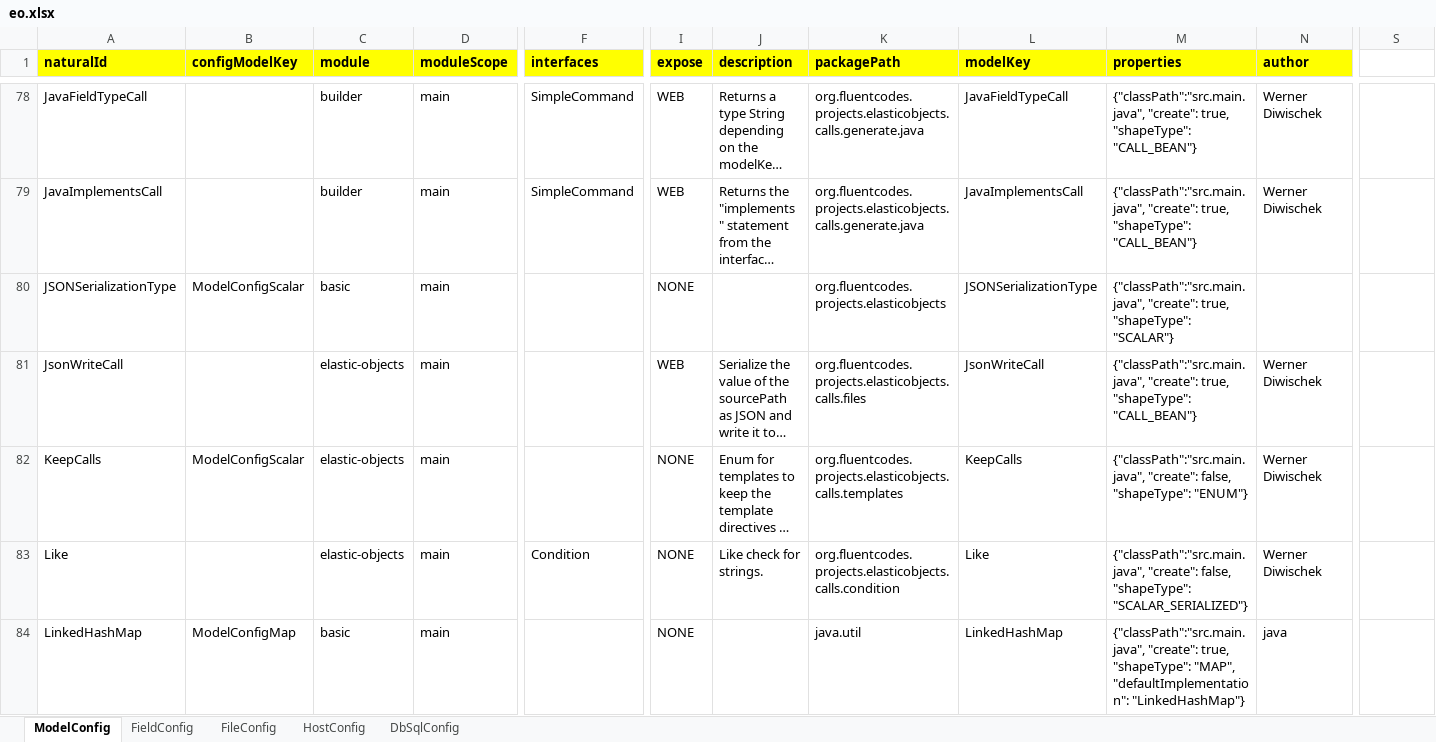
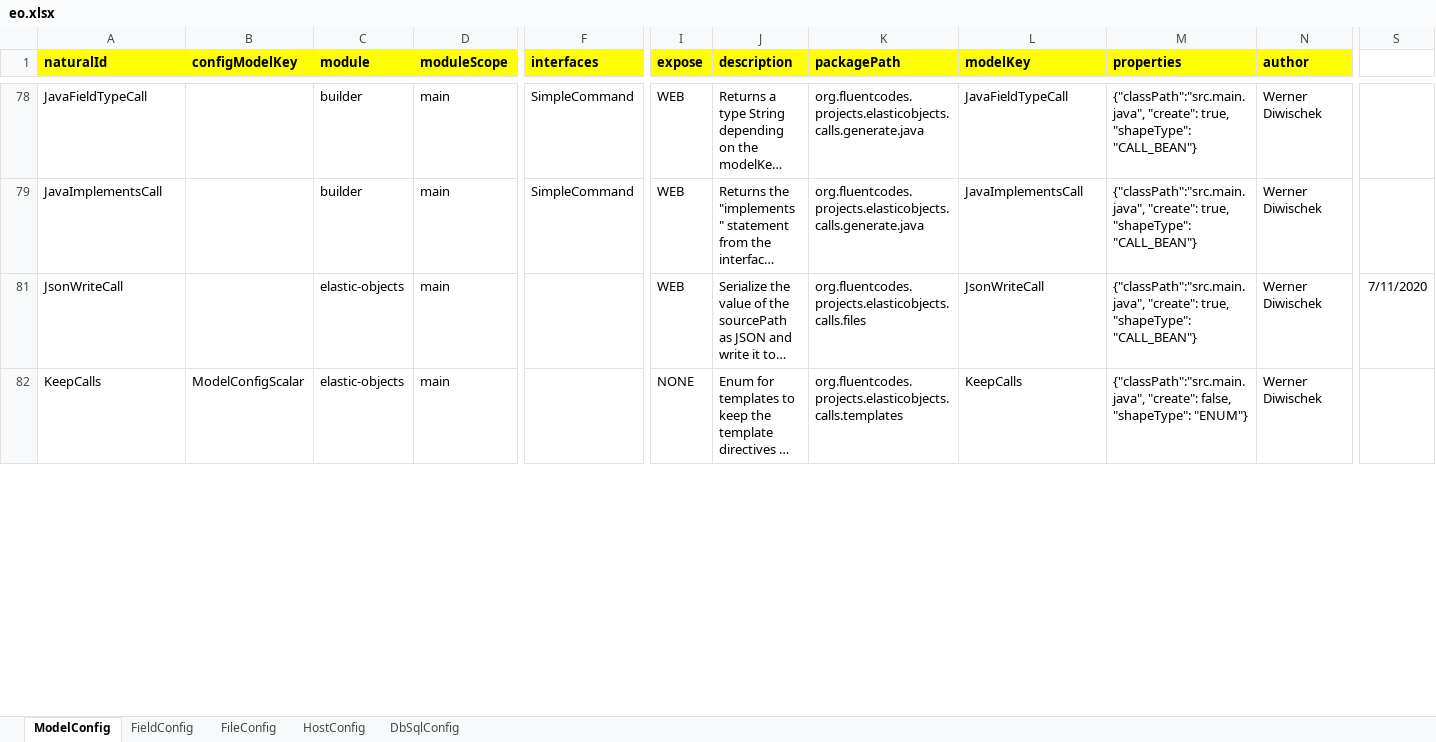
Before and after one commit to jagveer-loky/elasticobjects, an Excel workbook: builder/src/main/resources/eo.xlsx, sheet ModelConfig, drawn as a sheet; only a part is shown, gaps mark what is left out; long unchanged cells end in …; values as stored, in another font and other column widths than the file's, no borders; rows hold the shown columns only; the diff covers the shown part only; the diff names each change by its address in the sheet, - before the commit and + after, or states it on an @@ line.

Commit message:
V0.8.0 Activated generation tags for different calls.

```diff
--- a/builder/src/main/resources/eo.xlsx (sheet ModelConfig)
+++ b/builder/src/main/resources/eo.xlsx (sheet ModelConfig)
@@ row 80 hidden: JSONSerializationType | ModelConfigScalar | basic | main |  | NONE |  | org.fluentcodes.projects.elasticobjects | JSONSerializationType | {"classPath":"src.main.java", "create": true, "shapeType": "SCALAR"} @@
-S81: (empty)
+S81: 7/11/2020
@@ row 83 hidden: Like |  | elastic-objects | main | Condition | NONE | Like check for strings. | org.fluentcodes.projects.elasticobjects.calls.condition | Like | {"classPath":"src.main.java", "create": false, "shapeType": "SCALAR_SERIALIZED"} | Werner Diwischek @@
@@ row 84 hidden: LinkedHashMap | ModelConfigMap | basic | main |  | NONE |  | java.util | LinkedHashMap | {"classPath":"src.main.java", "create": true, "shapeType": "MAP", "defaultImplementation": "LinkedHashMap"} | java @@
```
Also changed, not shown: 74 hidden or unhidden rows and 32 edited cells elsewhere in this sheet, sheet FieldConfig, sheet FileConfig, formulas that keep their value, 45 other files.
